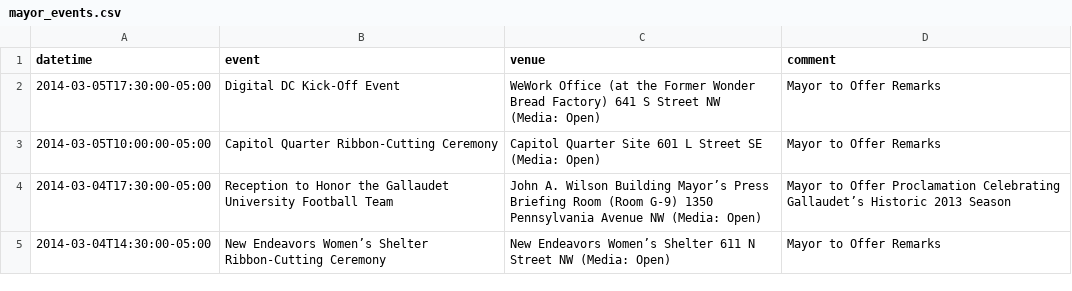
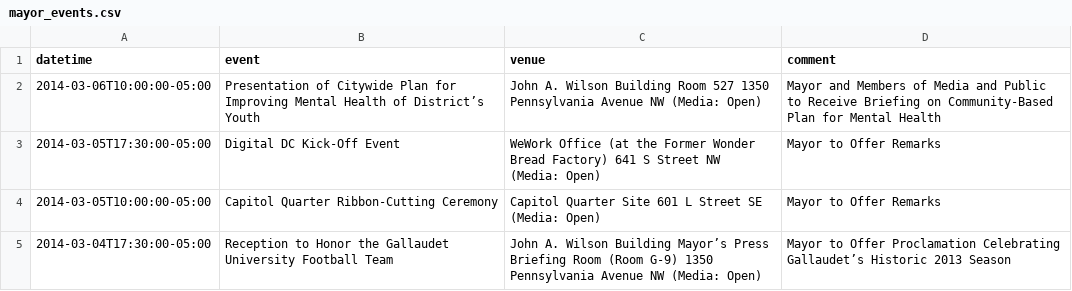
Before and after one commit to ajschumacher/dc_mayor_schedule, a CSV file: data/mayor_events.csv, drawn as a sheet; only a part is shown; the shorter side is filled out with more unchanged rows.

```diff
--- a/data/mayor_events.csv
+++ b/data/mayor_events.csv
@@ -1,2 +1,3 @@
 datetime,event,venue,comment
+2014-03-06T10:00:00-05:00,Presentation of Citywide Plan for Improving Mental Health of District’s Youth ,John A. Wilson Building Room 527 1350 Pennsylvania Avenue NW (Media: Open),Mayor and Members of Media and Public to Receive Briefing on Community-Based Plan for Mental Health
 2014-03-05T17:30:00-05:00,Digital DC Kick-Off Event,WeWork Office (at the Former Wonder Bread Factory) 641 S Street NW (Media: Open),Mayor to Offer Remarks
```
Also changed, not shown: 1 other file.
